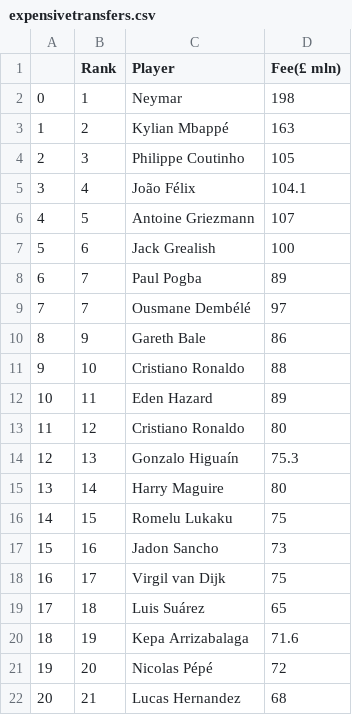
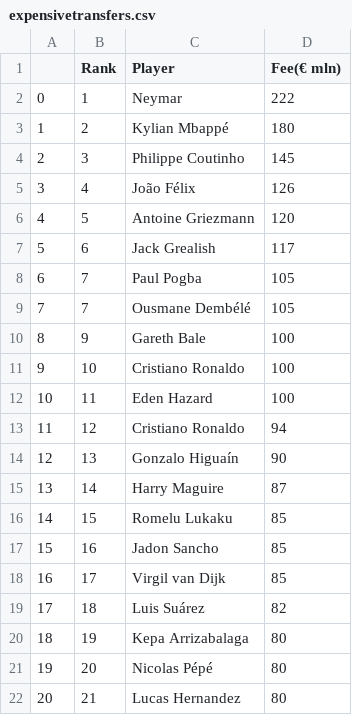
Before and after one commit to josh-shah/josh-shah.github.io, a CSV file: expensivetransfers.csv, drawn as a sheet.

Commit message:
Add files via upload

```diff
--- a/expensivetransfers.csv
+++ b/expensivetransfers.csv
@@ -1,22 +1,22 @@
-,Rank,Player,Fee(£ mln)
-0,1,Neymar,198
-1,2,Kylian Mbappé,163
-2,3,Philippe Coutinho,105
-3,4,João Félix,104.1
-4,5,Antoine Griezmann,107
-5,6,Jack Grealish,100
-6,7,Paul Pogba,89
-7,7,Ousmane Dembélé,97
-8,9,Gareth Bale,86
-9,10,Cristiano Ronaldo,88
-10,11,Eden Hazard,89
-11,12,Cristiano Ronaldo,80
-12,13,Gonzalo Higuaín,75.3
-13,14,Harry Maguire,80
-14,15,Romelu Lukaku,75
-15,16,Jadon Sancho,73
-16,17,Virgil van Dijk,75
-17,18,Luis Suárez,65
-18,19,Kepa Arrizabalaga,71.6
-19,20,Nicolas Pépé,72
-20,21,Lucas Hernandez,68
+,Rank,Player,Fee(€ mln)
+0,1,Neymar,222
+1,2,Kylian Mbappé,180
+2,3,Philippe Coutinho,145
+3,4,João Félix,126
+4,5,Antoine Griezmann,120
+5,6,Jack Grealish,117
+6,7,Paul Pogba,105
+7,7,Ousmane Dembélé,105
+8,9,Gareth Bale,100
+9,10,Cristiano Ronaldo,100
+10,11,Eden Hazard,100
+11,12,Cristiano Ronaldo,94
+12,13,Gonzalo Higuaín,90
+13,14,Harry Maguire,87
+14,15,Romelu Lukaku,85
+15,16,Jadon Sancho,85
+16,17,Virgil van Dijk,85
+17,18,Luis Suárez,82
+18,19,Kepa Arrizabalaga,80
+19,20,Nicolas Pépé,80
+20,21,Lucas Hernandez,80
```
